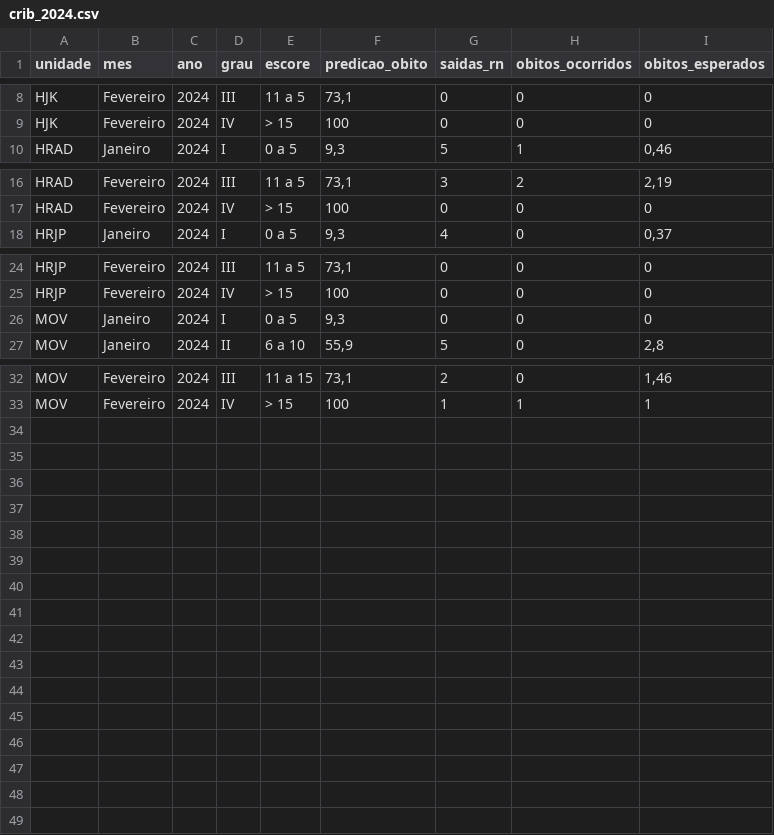
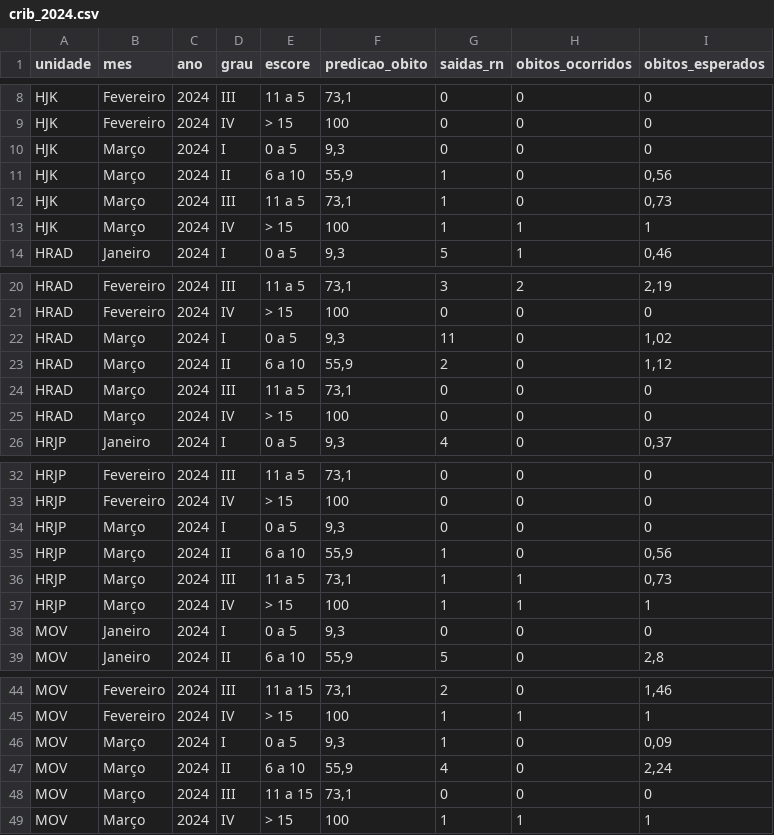
Before and after one commit to fhemig/CRIB, a CSV file: data/crib_2024.csv, drawn as a sheet; only a part is shown, gaps mark what is left out; the diff names each change by its address in the sheet, - before the commit and + after, or states it on an @@ line.

Commit message:
Atualização dos dados do CRIB referente a março de 2024.

```diff
--- a/data/crib_2024.csv
+++ b/data/crib_2024.csv
+row 10: HJK | Março | 2024 | I | 0 a 5 | 9,3 | 0 | 0 | 0
+row 11: HJK | Março | 2024 | II | 6 a 10 | 55,9 | 1 | 0 | 0,56
+row 12: HJK | Março | 2024 | III | 11 a 5 | 73,1 | 1 | 0 | 0,73
+row 13: HJK | Março | 2024 | IV | > 15 | 100 | 1 | 1 | 1
+row 22: HRAD | Março | 2024 | I | 0 a 5 | 9,3 | 11 | 0 | 1,02
+row 23: HRAD | Março | 2024 | II | 6 a 10 | 55,9 | 2 | 0 | 1,12
+row 24: HRAD | Março | 2024 | III | 11 a 5 | 73,1 | 0 | 0 | 0
+row 25: HRAD | Março | 2024 | IV | > 15 | 100 | 0 | 0 | 0
+row 34: HRJP | Março | 2024 | I | 0 a 5 | 9,3 | 0 | 0 | 0
+row 35: HRJP | Março | 2024 | II | 6 a 10 | 55,9 | 1 | 0 | 0,56
+row 36: HRJP | Março | 2024 | III | 11 a 5 | 73,1 | 1 | 1 | 0,73
+row 37: HRJP | Março | 2024 | IV | > 15 | 100 | 1 | 1 | 1
+row 46: MOV | Março | 2024 | I | 0 a 5 | 9,3 | 1 | 0 | 0,09
+row 47: MOV | Março | 2024 | II | 6 a 10 | 55,9 | 4 | 0 | 2,24
+row 48: MOV | Março | 2024 | III | 11 a 15 | 73,1 | 0 | 0 | 0
+row 49: MOV | Março | 2024 | IV | > 15 | 100 | 1 | 1 | 1
```
Also changed, not shown: 1 other file.
